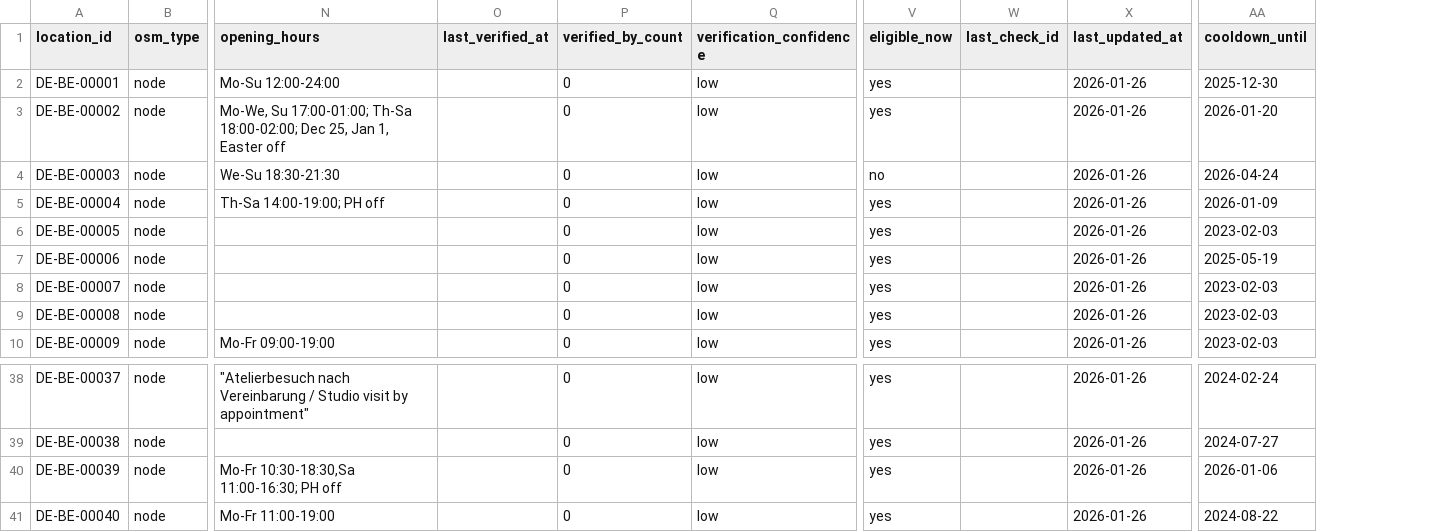
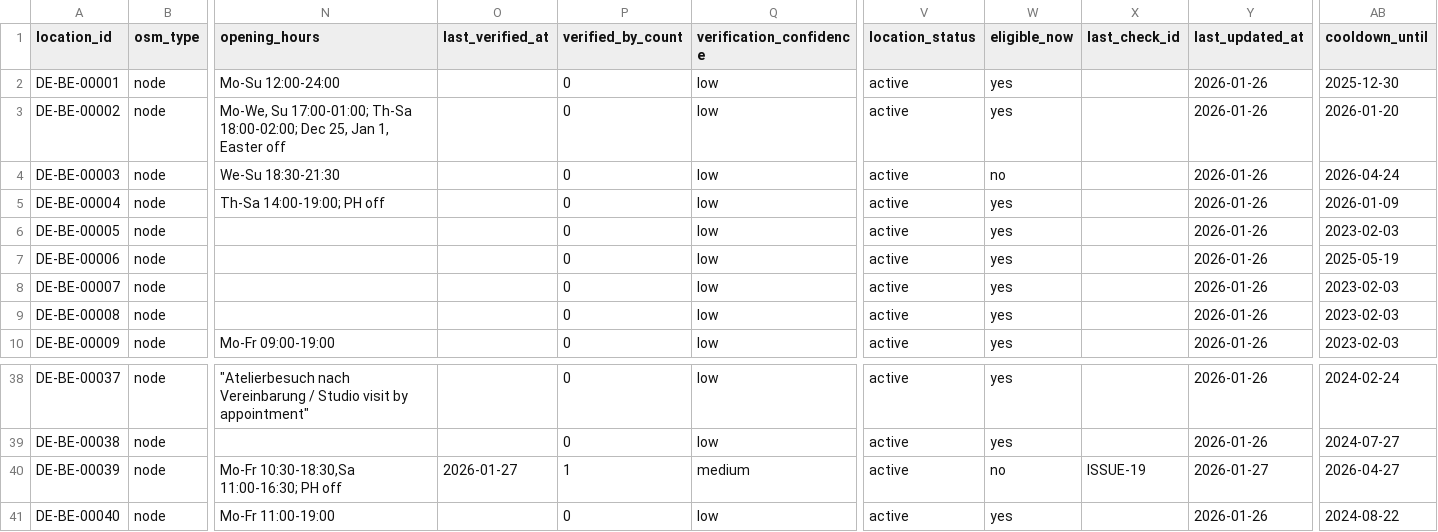
Before and after one commit to arbadacarbaYK/sats4duesseldorf, a CSV file: data/locations.csv, drawn as a sheet; only a part is shown, gaps mark what is left out; addresses are those after the commit; the diff names each change by its address in the sheet, - before the commit and + after, or states it on an @@ line.

Commit message:
Apply approved issues (v1)

```diff
--- a/data/locations.csv
+++ b/data/locations.csv
+column V (location_status), rows 2-10: all active; rows 38-41: all active
-O40 (last_verified_at): (empty)
+O40 (last_verified_at): 2026-01-27
-P40 (verified_by_count): 0
+P40 (verified_by_count): 1
-Q40 (verification_confidence): low
+Q40 (verification_confidence): medium
-W40 (eligible_now): yes
+W40 (eligible_now): no
-X40 (last_check_id): (empty)
+X40 (last_check_id): ISSUE-19
-Y40 (last_updated_at): 2026-01-26
+Y40 (last_updated_at): 2026-01-27
-AB40 (cooldown_until): 2026-01-06
+AB40 (cooldown_until): 2026-04-27
```
Also changed, not shown: data/checks_public.csv, docs/data/checks_public.csv, 2 other files.
